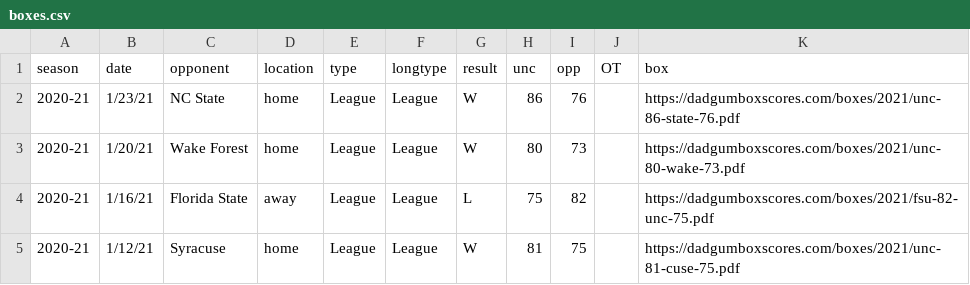
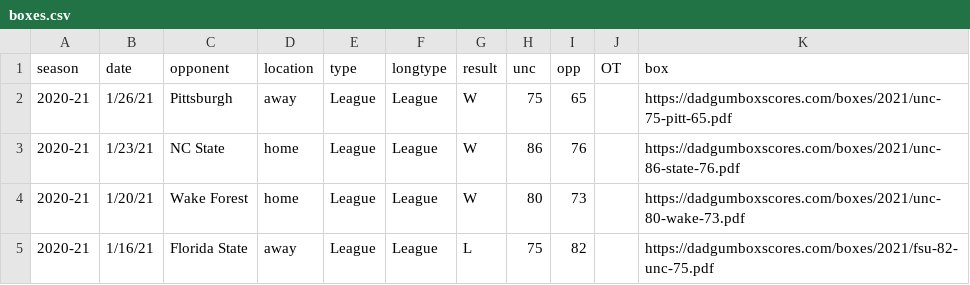
Before and after one commit to gallochris/dadgum-shiny, a CSV file: data/boxes.csv, drawn as a sheet; only a part is shown; the shorter side is filled out with more unchanged rows; the diff names each change by its address in the sheet, - before the commit and + after, or states it on an @@ line.

```diff
--- a/data/boxes.csv
+++ b/data/boxes.csv
+row 2: 2020-21 | 1/26/21 | Pittsburgh | away | League | League | W | 75 | 65 |  | https://dadgumboxscores.com/boxes/2021/unc-75-pitt-65.pdf
```
Also changed, not shown: data/defshots.csv, data/factors.csv, 4 other files.
